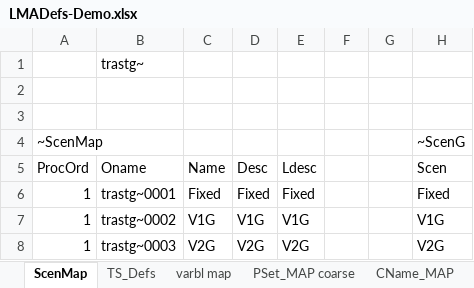
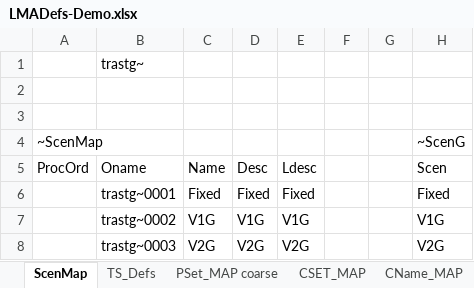
Before and after one commit to kanors-emr/Model_Demo_Adv_Veda, an Excel workbook: LMADefs-Demo.xlsx, sheet ScenMap, drawn as a sheet; only a part is shown; values as stored, in another font and other column widths than the file's, no borders; the diff names each change by its address in the sheet, - before the commit and + after, or states it on an @@ line.

```diff
--- a/LMADefs-Demo.xlsx (sheet ScenMap)
+++ b/LMADefs-Demo.xlsx (sheet ScenMap)
+sheet tab: CSET_MAP
-A6:A8: 1
+A6:A8: (empty)
```
Also changed, not shown: sheet TS_Defs, sheet varbl map, other sheet tabs, formulas that keep their value, Sets-DemoAdv.xlsx, 2 other files.
